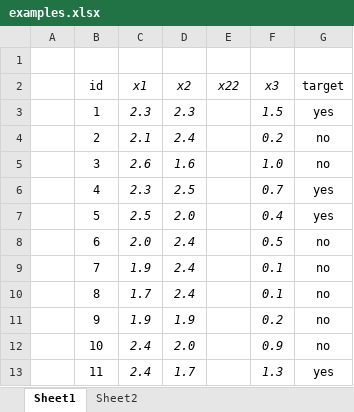
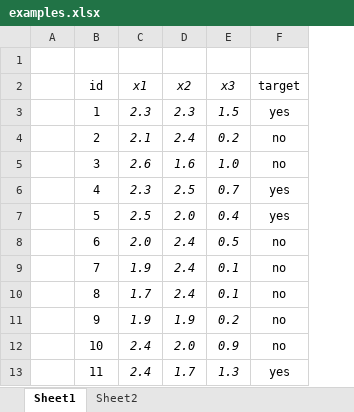
Before and after one commit to pablo14/data-science-live-book, an Excel workbook: scoring/examples.xlsx, sheet Sheet1, drawn as a sheet; only a part is shown; values as stored, in another font and other column widths than the file's, no borders; charts and pictures and table styles not drawn; the diff names each change by its address in the sheet, - before the commit and + after, or states it on an @@ line.

```diff
--- a/scoring/examples.xlsx (sheet Sheet1)
+++ b/scoring/examples.xlsx (sheet Sheet1)
-column E (x22), empty
```
Also changed, not shown: sheet Sheet2, formulas that keep their value, charts or pictures, 2 other files.
